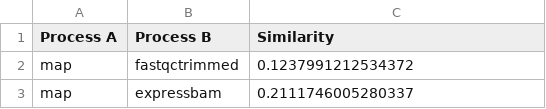
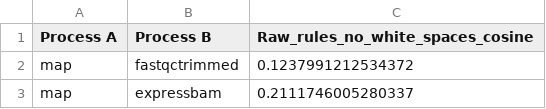
Before and after one commit to Kubilay-Meydan/TER-M1, a CSV file: Metrics/Raw_Rule/Raw_Rules_No_White_Spaces_results/Extracted_Raw_Rules_No_White_Spaces_cosine.csv, drawn as a sheet; only a part is shown.

```diff
--- a/Metrics/Raw_Rule/Raw_Rules_No_White_Spaces_results/Extracted_Raw_Rules_No_White_Spaces_cosine.csv
+++ b/Metrics/Raw_Rule/Raw_Rules_No_White_Spaces_results/Extracted_Raw_Rules_No_White_Spaces_cosine.csv
@@ -1,2 +1,2 @@
-Process A,Process B,Similarity
+Process A,Process B,Raw_rules_no_white_spaces_cosine
 map,fastqctrimmed,0.1237991212534372
```
Also changed, not shown: Metrics/Raw_Rule/Raw_Rules_No_White_Spaces_results/Extracted_Raw_Rules_No_White_Spaces_levenshtein.csv, Metrics/Raw_Rule/Raw_Rules_results/Extracted_Raw_Rules_levenshtein.csv, 11 other files.
